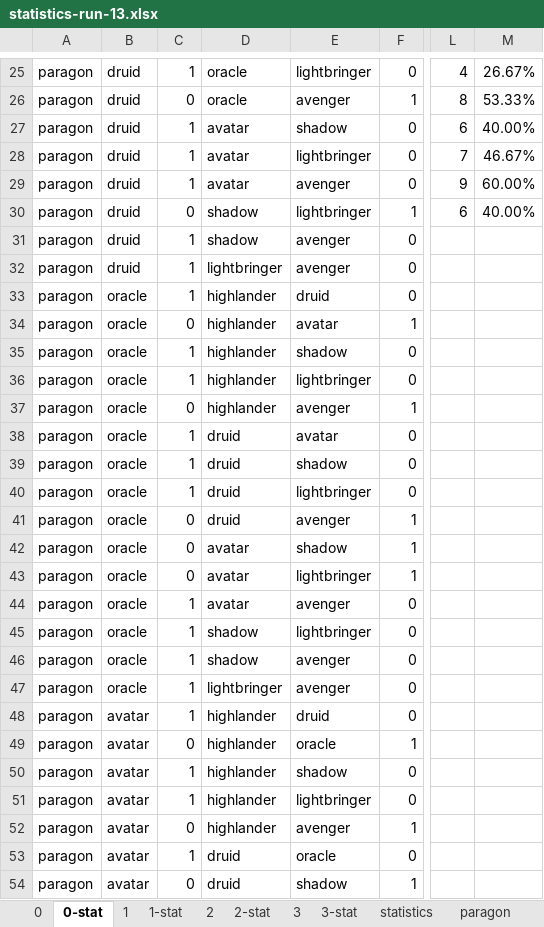
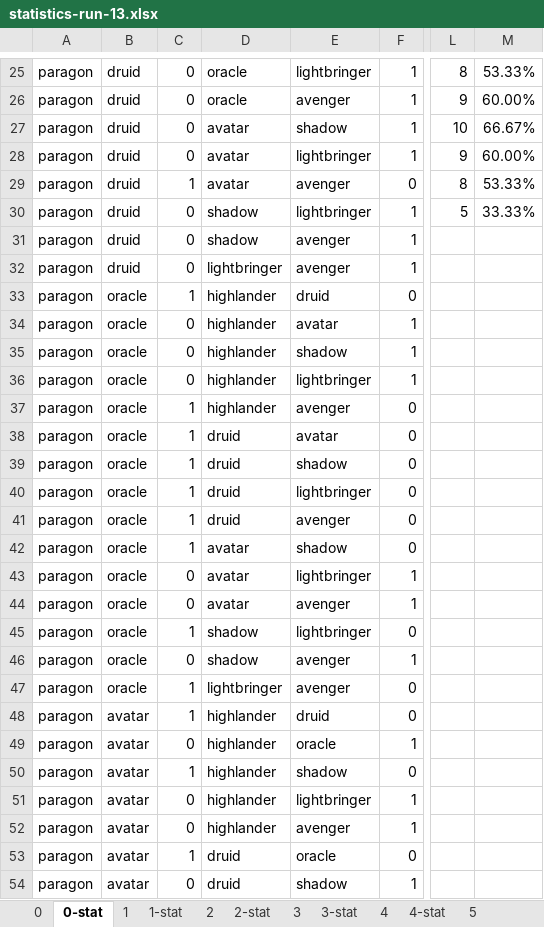
Before and after one commit to losferwords/astaria-bot-backend, an Excel workbook: statistics-runs/statistics-run-13.xlsx, sheet 0-stat, drawn as a sheet; only a part is shown, gaps mark what is left out; values as stored, in another font and other column widths than the file's, no borders; conditional formats and table styles not drawn; the diff covers the shown part only; the diff names each change by its address in the sheet, - before the commit and + after, or states it on an @@ line.

```diff
--- a/statistics-runs/statistics-run-13.xlsx (sheet 0-stat)
+++ b/statistics-runs/statistics-run-13.xlsx (sheet 0-stat)
+sheet tab: 4
+sheet tab: 4-stat
+sheet tab: 5
-C25: 1
+C25: 0
-F25: 0
+F25: 1
-L25: 4
+L25: 8
-M25: 26.67%
+M25: 53.33%
-L26: 8
+L26: 9
-M26: 53.33%
+M26: 60.00%
-C27:C28: 1
+C27:C28: 0
-F27:F28: 0
+F27:F28: 1
-L27: 6
+L27: 10
-M27: 40.00%
+M27: 66.67%
-L28: 7
+L28: 9
-M28: 46.67%
+M28: 60.00%
-L29: 9
+L29: 8
-M29: 60.00%
+M29: 53.33%
-L30: 6
+L30: 5
-M30: 40.00%
+M30: 33.33%
-C31:C32: 1
+C31:C32: 0
-F31:F32: 0
+F31:F32: 1
-C35:C36: 1
+C35:C36: 0
-F35:F36: 0
+F35:F36: 1
-C37: 0
+C37: 1
-F37: 1
+F37: 0
-C41:C42: 0
+C41:C42: 1
-F41:F42: 1
+F41:F42: 0
-C44: 1
+C44: 0
-F44: 0
+F44: 1
-C46: 1
+C46: 0
-F46: 0
+F46: 1
-C51: 1
+C51: 0
-F51: 0
+F51: 1
```
Also changed, not shown: 216 edited cells elsewhere in this sheet, sheet 0, sheet 2, sheet paragon, sheet avatar, sheet avenger, sheet druid, 9 more sheets, other sheet tabs, formulas that keep their value, hidden cells, 20 other files.
